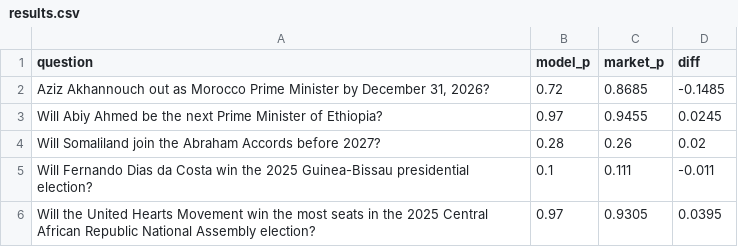
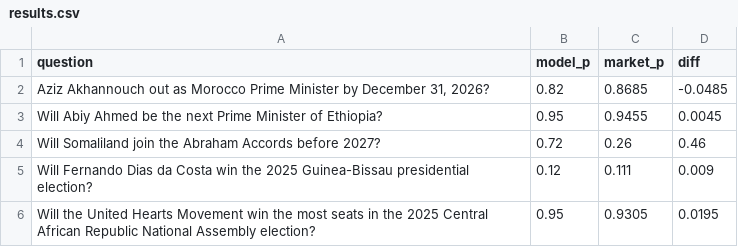
Before and after one commit to niklaswenzin/africa-ai-forecasting, a CSV file: results.csv, drawn as a sheet.

```diff
--- a/results.csv
+++ b/results.csv
@@ -1,6 +1,6 @@
 question,model_p,market_p,diff
-"Aziz Akhannouch out as Morocco Prime Minister by December 31, 2026?",0.72,0.8685,-0.1485
-Will Abiy Ahmed be the next Prime Minister of Ethiopia?,0.97,0.9455,0.0245
-Will Somaliland join the Abraham Accords before 2027?,0.28,0.26,0.02
-Will Fernando Dias da Costa win the 2025 Guinea-Bissau presidential election?,0.1,0.111,-0.011
-Will the United Hearts Movement win the most seats in the 2025 Central African Republic National Assembly election?,0.97,0.9305,0.0395
+"Aziz Akhannouch out as Morocco Prime Minister by December 31, 2026?",0.82,0.8685,-0.0485
+Will Abiy Ahmed be the next Prime Minister of Ethiopia?,0.95,0.9455,0.0045
+Will Somaliland join the Abraham Accords before 2027?,0.72,0.26,0.46
+Will Fernando Dias da Costa win the 2025 Guinea-Bissau presidential election?,0.12,0.111,0.009
+Will the United Hearts Movement win the most seats in the 2025 Central African Republic National Assembly election?,0.95,0.9305,0.0195
```
Also changed, not shown: 2 other files.
